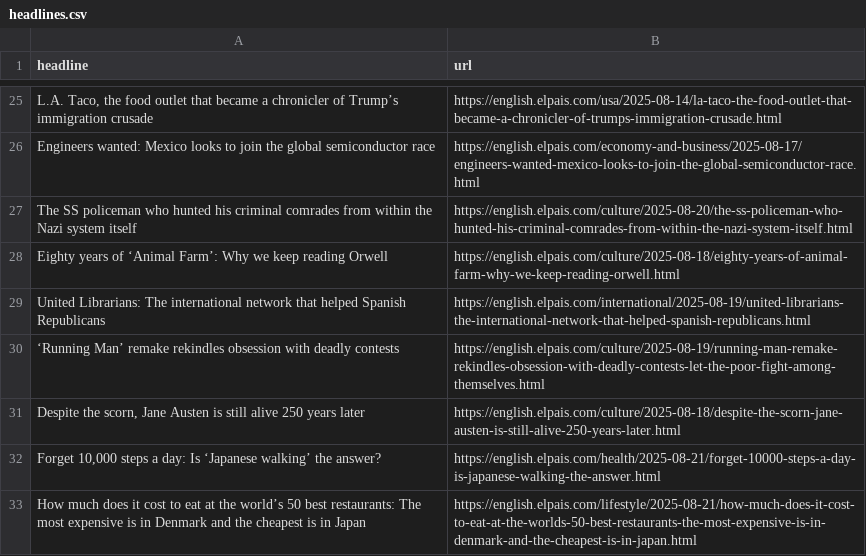
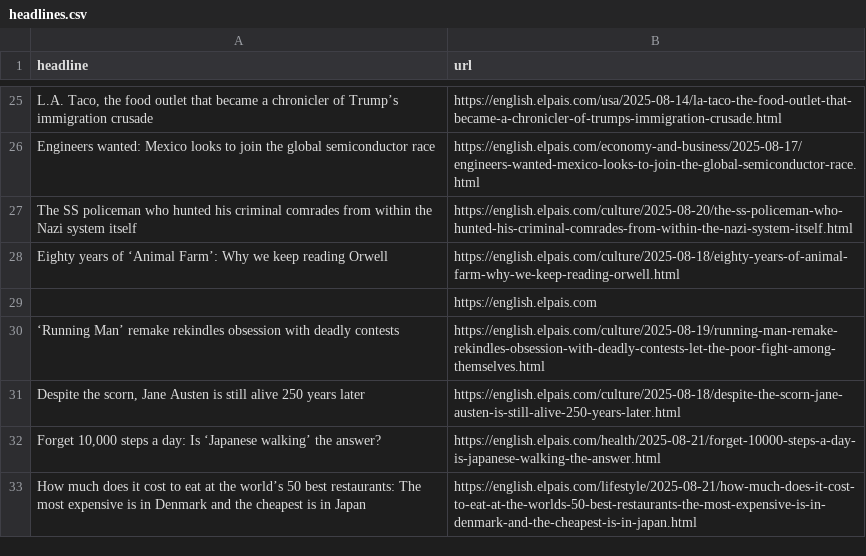
Before and after one commit to patvoe/lede-2024-auto-scraper, a CSV file: headlines.csv, drawn as a sheet; only a part is shown, gaps mark what is left out.

```diff
--- a/headlines.csv
+++ b/headlines.csv
@@ -28,3 +28,3 @@ The SS policeman who hunted his criminal comrades from within the Nazi system it
 Eighty years of ‘Animal Farm’: Why we keep reading Orwell ,https://english.elpais.com/culture/2025-08-18/eighty-years-of-animal-farm-why-we-keep-reading-orwell.html
-United Librarians: The international network that helped Spanish Republicans,https://english.elpais.com/international/2025-08-19/united-librarians-the-international-network-that-helped-spanish-republicans.html
+,https://english.elpais.com
 ‘Running Man’ remake rekindles obsession with deadly contests,https://english.elpais.com/culture/2025-08-19/running-man-remake-rekindles-obsession-with-deadly-contests-let-the-poor-fight-among-themselves.html
```
